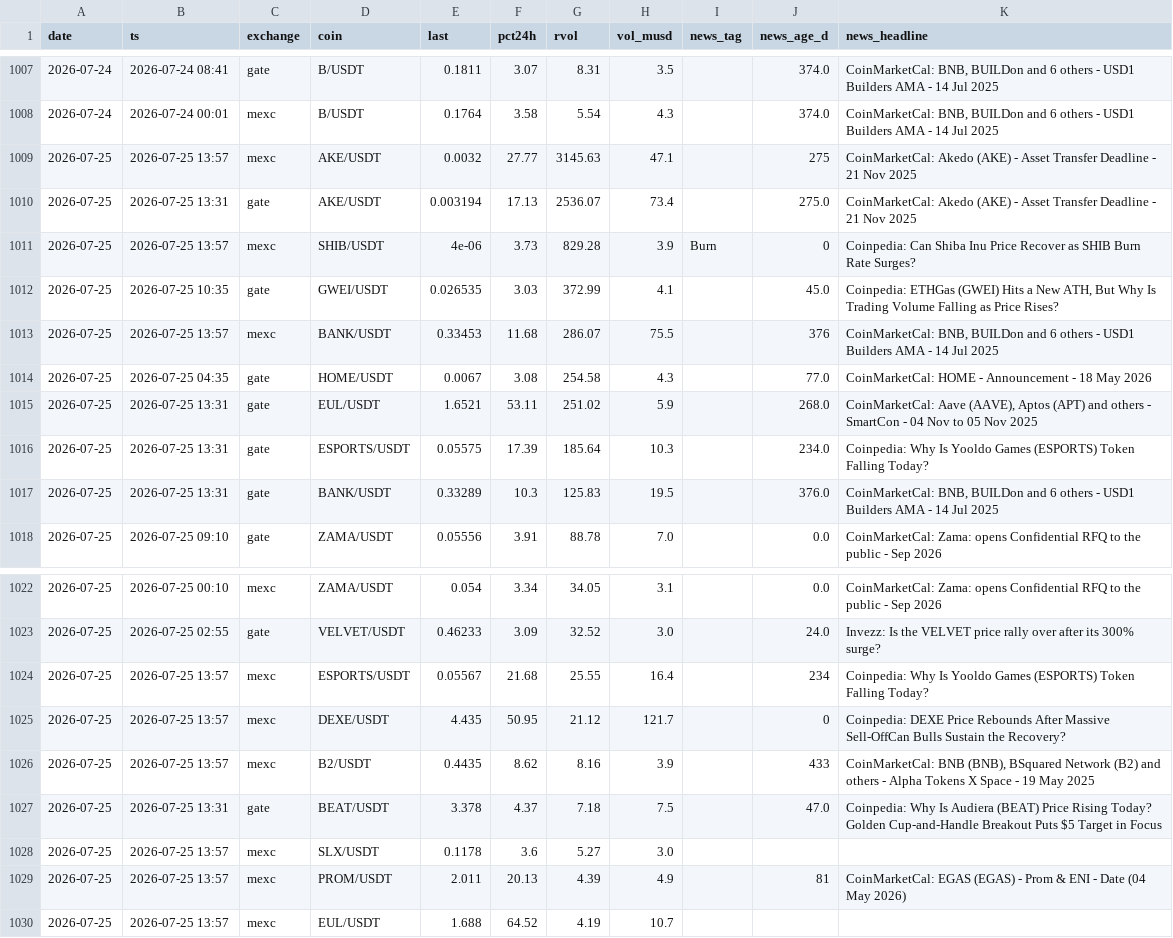
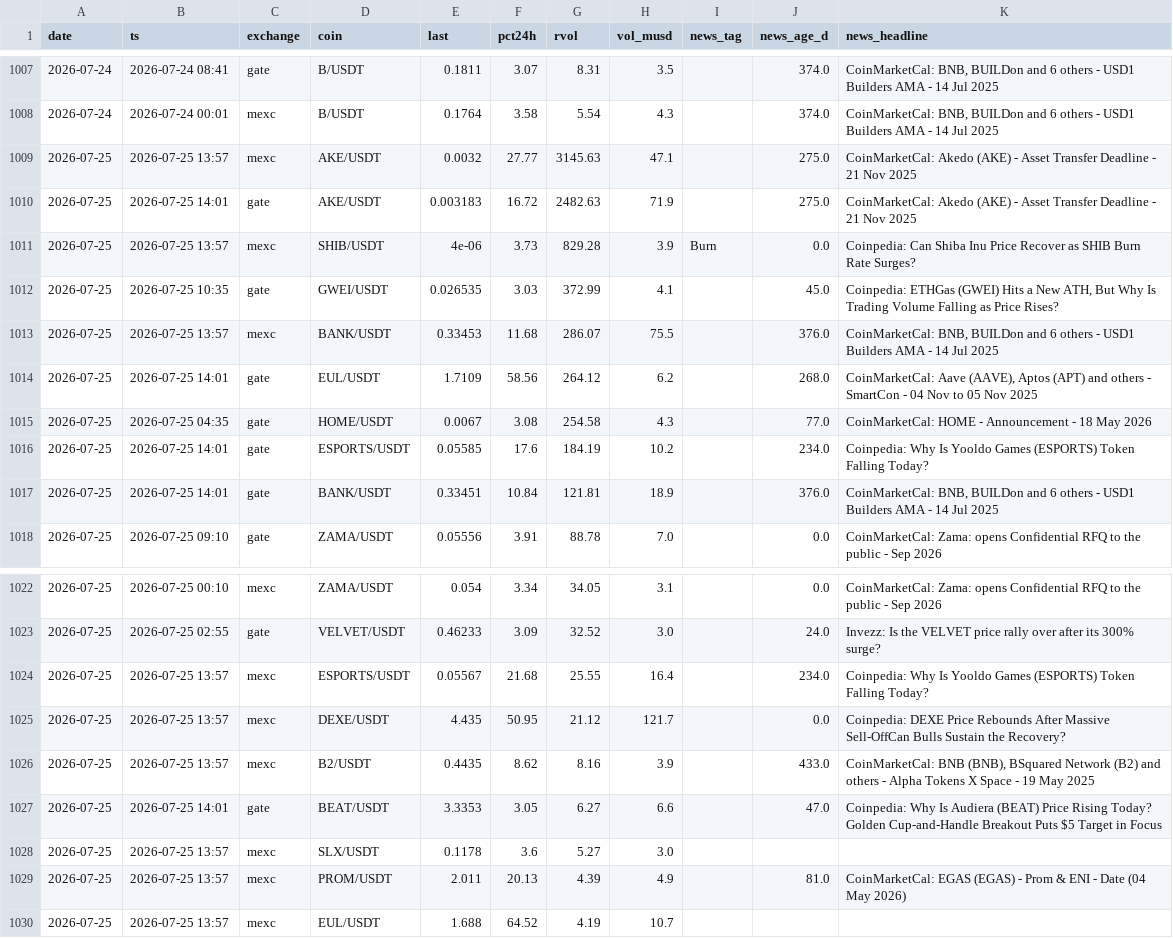
Before and after one commit to ChrisM001/scanner-site, a CSV file: crypto_scan_log.csv, drawn as a sheet; only a part is shown, gaps mark what is left out.

```diff
--- a/crypto_scan_log.csv
+++ b/crypto_scan_log.csv
@@ -1008,11 +1008,11 @@ date,ts,exchange,coin,last,pct24h,rvol,vol_musd,news_tag,news_age_d,news_headlin
 2026-07-24,2026-07-24 00:01,mexc,B/USDT,0.1764,3.58,5.54,4.3,,374.0,"CoinMarketCal: BNB, BUILDon and 6 others - USD1 Builders AMA - 14 Jul 2025"
-2026-07-25,2026-07-25 13:57,mexc,AKE/USDT,0.0032,27.77,3145.63,47.1,,275,CoinMarketCal: Akedo (AKE) - Asset Transfer Deadline - 21 Nov 2025
-2026-07-25,2026-07-25 13:31,gate,AKE/USDT,0.003194,17.13,2536.07,73.4,,275.0,CoinMarketCal: Akedo (AKE) - Asset Transfer Deadline - 21 Nov 2025
-2026-07-25,2026-07-25 13:57,mexc,SHIB/USDT,4e-06,3.73,829.28,3.9,Burn,0,Coinpedia: Can Shiba Inu Price Recover as SHIB Burn Rate Surges?
+2026-07-25,2026-07-25 13:57,mexc,AKE/USDT,0.0032,27.77,3145.63,47.1,,275.0,CoinMarketCal: Akedo (AKE) - Asset Transfer Deadline - 21 Nov 2025
+2026-07-25,2026-07-25 14:01,gate,AKE/USDT,0.003183,16.72,2482.63,71.9,,275.0,CoinMarketCal: Akedo (AKE) - Asset Transfer Deadline - 21 Nov 2025
+2026-07-25,2026-07-25 13:57,mexc,SHIB/USDT,4e-06,3.73,829.28,3.9,Burn,0.0,Coinpedia: Can Shiba Inu Price Recover as SHIB Burn Rate Surges?
 2026-07-25,2026-07-25 10:35,gate,GWEI/USDT,0.026535,3.03,372.99,4.1,,45.0,"Coinpedia: ETHGas (GWEI) Hits a New ATH, But Why Is Trading Volume Falling as Price Rises?"
-2026-07-25,2026-07-25 13:57,mexc,BANK/USDT,0.33453,11.68,286.07,75.5,,376,"CoinMarketCal: BNB, BUILDon and 6 others - USD1 Builders AMA - 14 Jul 2025"
+2026-07-25,2026-07-25 13:57,mexc,BANK/USDT,0.33453,11.68,286.07,75.5,,376.0,"CoinMarketCal: BNB, BUILDon and 6 others - USD1 Builders AMA - 14 Jul 2025"
+2026-07-25,2026-07-25 14:01,gate,EUL/USDT,1.7109,58.56,264.12,6.2,,268.0,"CoinMarketCal: Aave (AAVE), Aptos (APT) and others - SmartCon - 04 Nov to 05 Nov 2025"
 2026-07-25,2026-07-25 04:35,gate,HOME/USDT,0.0067,3.08,254.58,4.3,,77.0,CoinMarketCal: HOME - Announcement - 18 May 2026
-2026-07-25,2026-07-25 13:31,gate,EUL/USDT,1.6521,53.11,251.02,5.9,,268.0,"CoinMarketCal: Aave (AAVE), Aptos (APT) and others - SmartCon - 04 Nov to 05 Nov 2025"
-2026-07-25,2026-07-25 13:31,gate,ESPORTS/USDT,0.05575,17.39,185.64,10.3,,234.0,Coinpedia: Why Is Yooldo Games (ESPORTS) Token Falling Today?
-2026-07-25,2026-07-25 13:31,gate,BANK/USDT,0.33289,10.3,125.83,19.5,,376.0,"CoinMarketCal: BNB, BUILDon and 6 others - USD1 Builders AMA - 14 Jul 2025"
+2026-07-25,2026-07-25 14:01,gate,ESPORTS/USDT,0.05585,17.6,184.19,10.2,,234.0,Coinpedia: Why Is Yooldo Games (ESPORTS) Token Falling Today?
+2026-07-25,2026-07-25 14:01,gate,BANK/USDT,0.33451,10.84,121.81,18.9,,376.0,"CoinMarketCal: BNB, BUILDon and 6 others - USD1 Builders AMA - 14 Jul 2025"
 2026-07-25,2026-07-25 09:10,gate,ZAMA/USDT,0.05556,3.91,88.78,7.0,,0.0,CoinMarketCal: Zama: opens Confidential RFQ to the public - Sep 2026
@@ -1023,8 +1023,8 @@ date,ts,exchange,coin,last,pct24h,rvol,vol_musd,news_tag,news_age_d,news_headlin
 2026-07-25,2026-07-25 02:55,gate,VELVET/USDT,0.46233,3.09,32.52,3.0,,24.0,Invezz: Is the VELVET price rally over after its 300% surge?
-2026-07-25,2026-07-25 13:57,mexc,ESPORTS/USDT,0.05567,21.68,25.55,16.4,,234,Coinpedia: Why Is Yooldo Games (ESPORTS) Token Falling Today?
-2026-07-25,2026-07-25 13:57,mexc,DEXE/USDT,4.435,50.95,21.12,121.7,,0,Coinpedia: DEXE Price Rebounds After Massive Sell-OffCan Bulls Sustain the Recovery?
-2026-07-25,2026-07-25 13:57,mexc,B2/USDT,0.4435,8.62,8.16,3.9,,433,"CoinMarketCal: BNB (BNB), BSquared Network (B2) and others - Alpha Tokens X Space - 19 May 2025"
-2026-07-25,2026-07-25 13:31,gate,BEAT/USDT,3.378,4.37,7.18,7.5,,47.0,Coinpedia: Why Is Audiera (BEAT) Price Rising Today? Golden Cup-and-Handle Breakout Puts $5 Target in Focus
+2026-07-25,2026-07-25 13:57,mexc,ESPORTS/USDT,0.05567,21.68,25.55,16.4,,234.0,Coinpedia: Why Is Yooldo Games (ESPORTS) Token Falling Today?
+2026-07-25,2026-07-25 13:57,mexc,DEXE/USDT,4.435,50.95,21.12,121.7,,0.0,Coinpedia: DEXE Price Rebounds After Massive Sell-OffCan Bulls Sustain the Recovery?
+2026-07-25,2026-07-25 13:57,mexc,B2/USDT,0.4435,8.62,8.16,3.9,,433.0,"CoinMarketCal: BNB (BNB), BSquared Network (B2) and others - Alpha Tokens X Space - 19 May 2025"
+2026-07-25,2026-07-25 14:01,gate,BEAT/USDT,3.3353,3.05,6.27,6.6,,47.0,Coinpedia: Why Is Audiera (BEAT) Price Rising Today? Golden Cup-and-Handle Breakout Puts $5 Target in Focus
 2026-07-25,2026-07-25 13:57,mexc,SLX/USDT,0.1178,3.6,5.27,3.0,,,
-2026-07-25,2026-07-25 13:57,mexc,PROM/USDT,2.011,20.13,4.39,4.9,,81,CoinMarketCal: EGAS (EGAS) - Prom & ENI - Date (04 May 2026)
+2026-07-25,2026-07-25 13:57,mexc,PROM/USDT,2.011,20.13,4.39,4.9,,81.0,CoinMarketCal: EGAS (EGAS) - Prom & ENI - Date (04 May 2026)
 2026-07-25,2026-07-25 13:57,mexc,EUL/USDT,1.688,64.52,4.19,10.7,,,
```
Also changed, not shown: 1 other file.
